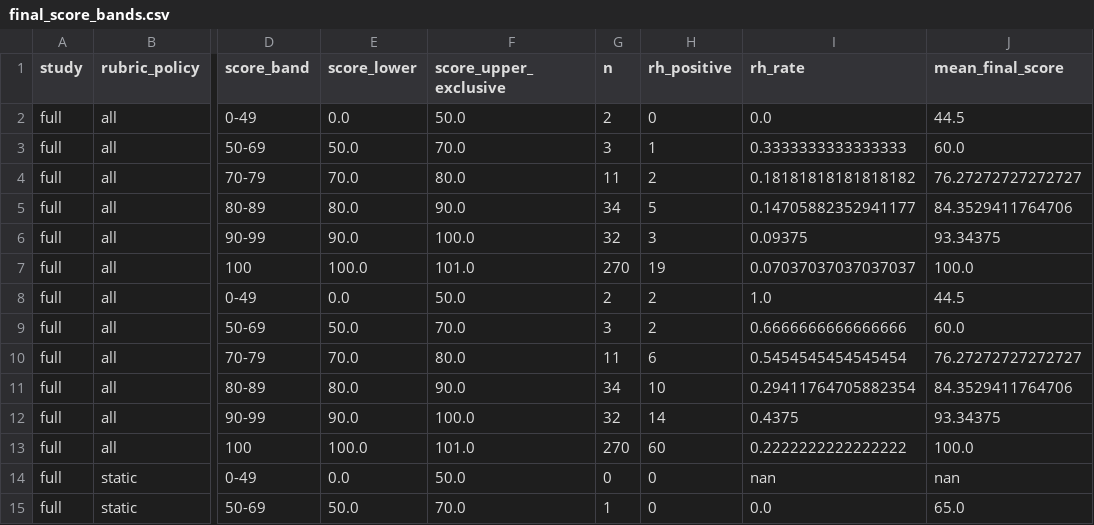
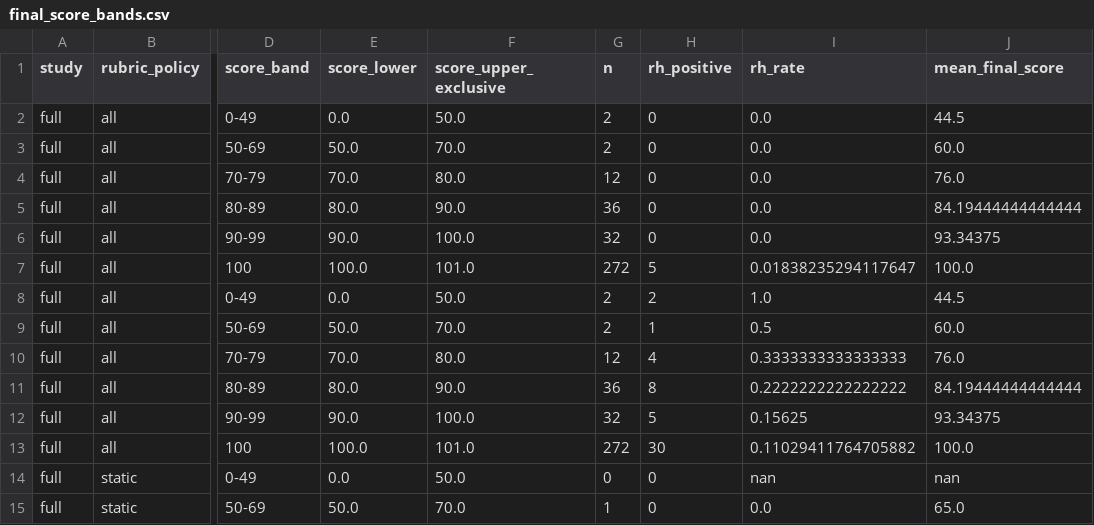
Before and after one commit to abehou/rubric_gen, a CSV file: analyses/luna-top30-rubric-score-rh/final_score_bands.csv, drawn as a sheet; only a part is shown, gaps mark what is left out; the diff covers the shown part only; the diff names each change by its address in the sheet, - before the commit and + after, or states it on an @@ line.

```diff
--- a/analyses/luna-top30-rubric-score-rh/final_score_bands.csv
+++ b/analyses/luna-top30-rubric-score-rh/final_score_bands.csv
-G3 (n): 3
+G3 (n): 2
-H3 (rh_positive): 1
+H3 (rh_positive): 0
-I3 (rh_rate): 0.3333333333333333
+I3 (rh_rate): 0.0
-G4 (n): 11
+G4 (n): 12
-H4 (rh_positive): 2
+H4 (rh_positive): 0
-I4 (rh_rate): 0.18181818181818182
+I4 (rh_rate): 0.0
-J4 (mean_final_score): 76.27272727272727
+J4 (mean_final_score): 76.0
-G5 (n): 34
+G5 (n): 36
-H5 (rh_positive): 5
+H5 (rh_positive): 0
-I5 (rh_rate): 0.14705882352941177
+I5 (rh_rate): 0.0
-J5 (mean_final_score): 84.3529411764706
+J5 (mean_final_score): 84.19444444444444
-H6 (rh_positive): 3
+H6 (rh_positive): 0
-I6 (rh_rate): 0.09375
+I6 (rh_rate): 0.0
-G7 (n): 270
+G7 (n): 272
-H7 (rh_positive): 19
+H7 (rh_positive): 5
-I7 (rh_rate): 0.07037037037037037
+I7 (rh_rate): 0.01838235294117647
-G9 (n): 3
+G9 (n): 2
-H9 (rh_positive): 2
+H9 (rh_positive): 1
-I9 (rh_rate): 0.6666666666666666
+I9 (rh_rate): 0.5
-G10 (n): 11
+G10 (n): 12
-H10 (rh_positive): 6
+H10 (rh_positive): 4
-I10 (rh_rate): 0.5454545454545454
+I10 (rh_rate): 0.3333333333333333
-J10 (mean_final_score): 76.27272727272727
+J10 (mean_final_score): 76.0
-G11 (n): 34
+G11 (n): 36
-H11 (rh_positive): 10
+H11 (rh_positive): 8
-I11 (rh_rate): 0.29411764705882354
+I11 (rh_rate): 0.2222222222222222
-J11 (mean_final_score): 84.3529411764706
+J11 (mean_final_score): 84.19444444444444
-H12 (rh_positive): 14
+H12 (rh_positive): 5
-I12 (rh_rate): 0.4375
+I12 (rh_rate): 0.15625
-G13 (n): 270
+G13 (n): 272
-H13 (rh_positive): 60
+H13 (rh_positive): 30
-I13 (rh_rate): 0.2222222222222222
+I13 (rh_rate): 0.11029411764705882
```
Also changed, not shown: 139 edited cells elsewhere in this file, analyses/luna-top30-rubric-metadata-rh/feature_associations.csv, analyses/luna-top30-rubric-metadata-rh/matched_pairs.csv, 36 other files.
